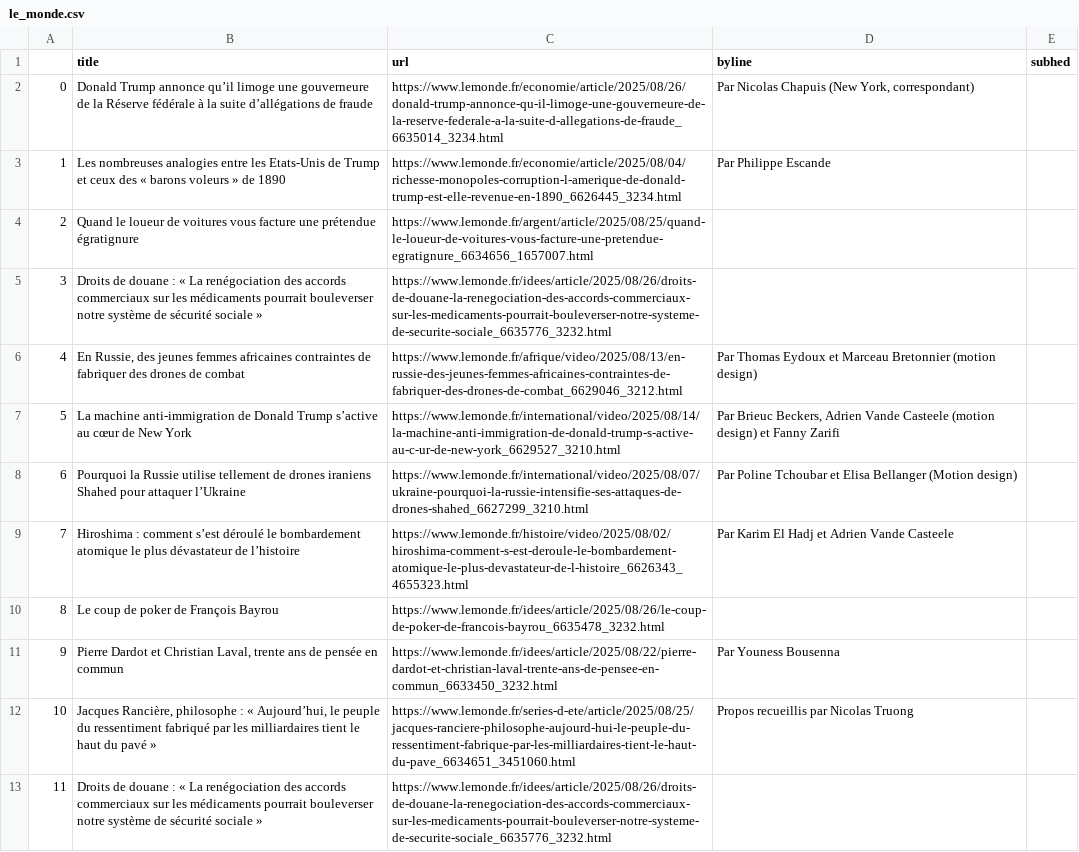
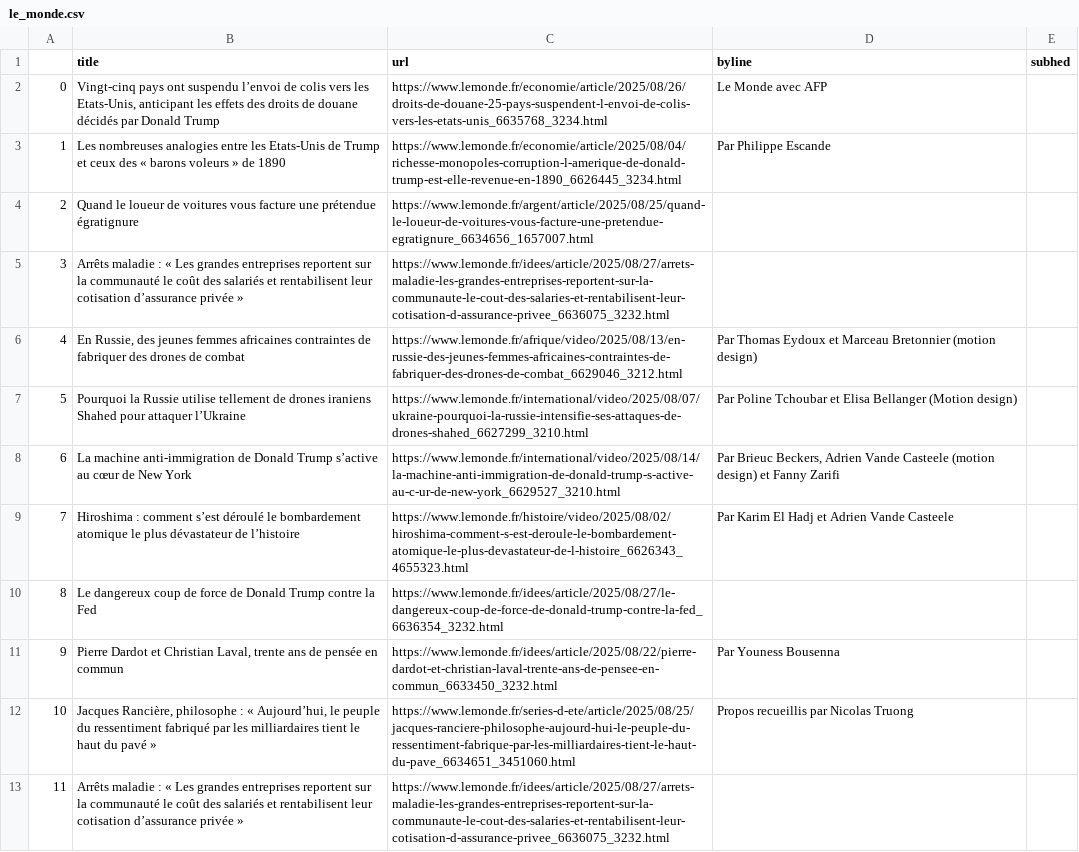
Before and after one commit to Levin-Ari/homework-7, a CSV file: le_monde.csv, drawn as a sheet; only a part is shown; the diff covers the shown part only.

```diff
--- a/le_monde.csv
+++ b/le_monde.csv
@@ -1,13 +1,13 @@
 ,title,url,byline,subhed
-0,Donald Trump annonce qu’il limoge une gouverneure de la Réserve fédérale à la suite d’allégations de fraude,https://www.lemonde.fr/economie/article/2025/08/26/donald-trump-annonce-qu-il-limoge-une-gouverneure-de-la-reserve-federale-a-la-suite-d-allegations-de-fraude_6635014_3234.html,"  Par Nicolas Chapuis (New York, correspondant) ",
+0,"Vingt-cinq pays ont suspendu l’envoi de colis vers les Etats-Unis, anticipant les effets des droits de douane décidés par Donald Trump",https://www.lemonde.fr/economie/article/2025/08/26/droits-de-douane-25-pays-suspendent-l-envoi-de-colis-vers-les-etats-unis_6635768_3234.html,Le Monde avec AFP,
 1,Les nombreuses analogies entre les Etats-Unis de Trump et ceux des « barons voleurs » de 1890,https://www.lemonde.fr/economie/article/2025/08/04/richesse-monopoles-corruption-l-amerique-de-donald-trump-est-elle-revenue-en-1890_6626445_3234.html,  Par Philippe Escande ,
 2,Quand le loueur de voitures vous facture une prétendue égratignure,https://www.lemonde.fr/argent/article/2025/08/25/quand-le-loueur-de-voitures-vous-facture-une-pretendue-egratignure_6634656_1657007.html,,
-3,Droits de douane : « La renégociation des accords commerciaux sur les médicaments pourrait bouleverser notre système de sécurité sociale »,https://www.lemonde.fr/idees/article/2025/08/26/droits-de-douane-la-renegociation-des-accords-commerciaux-sur-les-medicaments-pourrait-bouleverser-notre-systeme-de-securite-sociale_6635776_3232.html,,
+3,Arrêts maladie : « Les grandes entreprises reportent sur la communauté le coût des salariés et rentabilisent leur cotisation d’assurance privée »,https://www.lemonde.fr/idees/article/2025/08/27/arrets-maladie-les-grandes-entreprises-reportent-sur-la-communaute-le-cout-des-salaries-et-rentabilisent-leur-cotisation-d-assurance-privee_6636075_3232.html,,
 4,"En Russie, des jeunes femmes africaines contraintes de fabriquer des drones de combat",https://www.lemonde.fr/afrique/video/2025/08/13/en-russie-des-jeunes-femmes-africaines-contraintes-de-fabriquer-des-drones-de-combat_6629046_3212.html,  Par Thomas Eydoux et Marceau Bretonnier (motion design) ,
-5,La machine anti-immigration de Donald Trump s’active au cœur de New York,https://www.lemonde.fr/international/video/2025/08/14/la-machine-anti-immigration-de-donald-trump-s-active-au-c-ur-de-new-york_6629527_3210.html,"  Par Brieuc Beckers, Adrien Vande Casteele (motion design) et Fanny Zarifi ",
-6,Pourquoi la Russie utilise tellement de drones iraniens Shahed pour attaquer l’Ukraine,https://www.lemonde.fr/international/video/2025/08/07/ukraine-pourquoi-la-russie-intensifie-ses-attaques-de-drones-shahed_6627299_3210.html,  Par Poline Tchoubar et Elisa Bellanger (Motion design) ,
+5,Pourquoi la Russie utilise tellement de drones iraniens Shahed pour attaquer l’Ukraine,https://www.lemonde.fr/international/video/2025/08/07/ukraine-pourquoi-la-russie-intensifie-ses-attaques-de-drones-shahed_6627299_3210.html,  Par Poline Tchoubar et Elisa Bellanger (Motion design) ,
+6,La machine anti-immigration de Donald Trump s’active au cœur de New York,https://www.lemonde.fr/international/video/2025/08/14/la-machine-anti-immigration-de-donald-trump-s-active-au-c-ur-de-new-york_6629527_3210.html,"  Par Brieuc Beckers, Adrien Vande Casteele (motion design) et Fanny Zarifi ",
 7,Hiroshima : comment s’est déroulé le bombardement atomique le plus dévastateur de l’histoire,https://www.lemonde.fr/histoire/video/2025/08/02/hiroshima-comment-s-est-deroule-le-bombardement-atomique-le-plus-devastateur-de-l-histoire_6626343_4655323.html,  Par Karim El Hadj et Adrien Vande Casteele ,
-8,Le coup de poker de François Bayrou,https://www.lemonde.fr/idees/article/2025/08/26/le-coup-de-poker-de-francois-bayrou_6635478_3232.html,,
+8,Le dangereux coup de force de Donald Trump contre la Fed,https://www.lemonde.fr/idees/article/2025/08/27/le-dangereux-coup-de-force-de-donald-trump-contre-la-fed_6636354_3232.html,,
 9,"Pierre Dardot et Christian Laval, trente ans de pensée en commun",https://www.lemonde.fr/idees/article/2025/08/22/pierre-dardot-et-christian-laval-trente-ans-de-pensee-en-commun_6633450_3232.html,  Par Youness Bousenna ,
 10,"Jacques Rancière, philosophe : « Aujourd’hui, le peuple du ressentiment fabriqué par les milliardaires tient le haut du pavé »",https://www.lemonde.fr/series-d-ete/article/2025/08/25/jacques-ranciere-philosophe-aujourd-hui-le-peuple-du-ressentiment-fabrique-par-les-milliardaires-tient-le-haut-du-pave_6634651_3451060.html,  Propos recueillis par Nicolas Truong ,
-11,Droits de douane : « La renégociation des accords commerciaux sur les médicaments pourrait bouleverser notre système de sécurité sociale »,https://www.lemonde.fr/idees/article/2025/08/26/droits-de-douane-la-renegociation-des-accords-commerciaux-sur-les-medicaments-pourrait-bouleverser-notre-systeme-de-securite-sociale_6635776_3232.html,,
+11,Arrêts maladie : « Les grandes entreprises reportent sur la communauté le coût des salariés et rentabilisent leur cotisation d’assurance privée »,https://www.lemonde.fr/idees/article/2025/08/27/arrets-maladie-les-grandes-entreprises-reportent-sur-la-communaute-le-cout-des-salaries-et-rentabilisent-leur-cotisation-d-assurance-privee_6636075_3232.html,,
```
Also changed, not shown: 87 edited cells elsewhere in this file.
